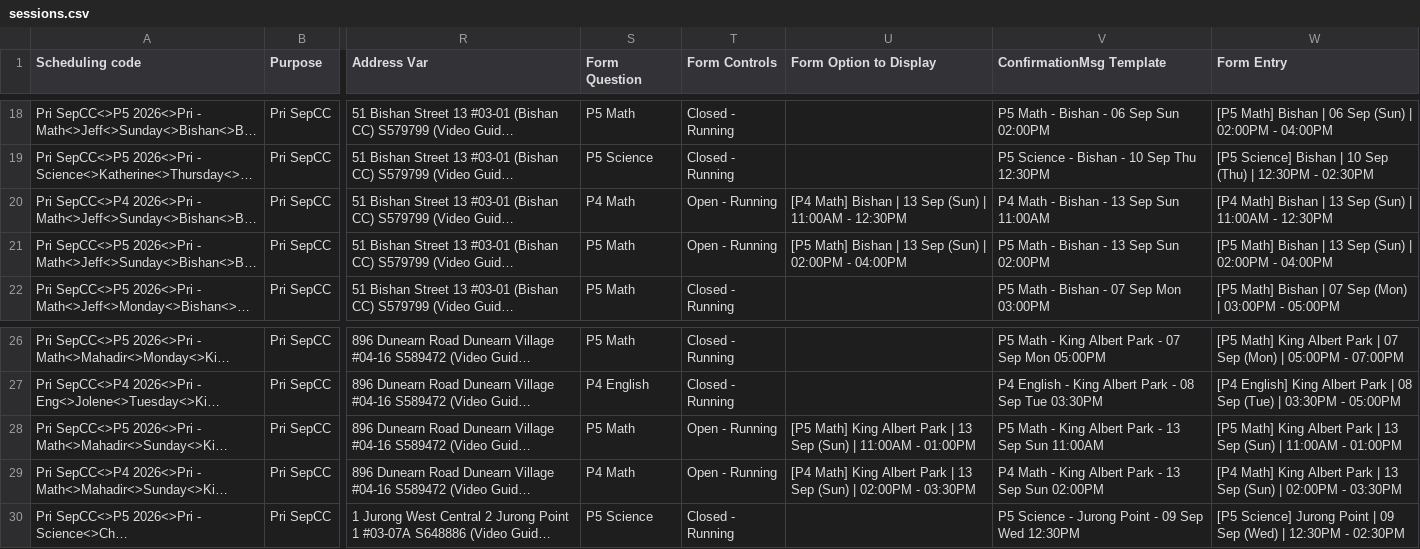
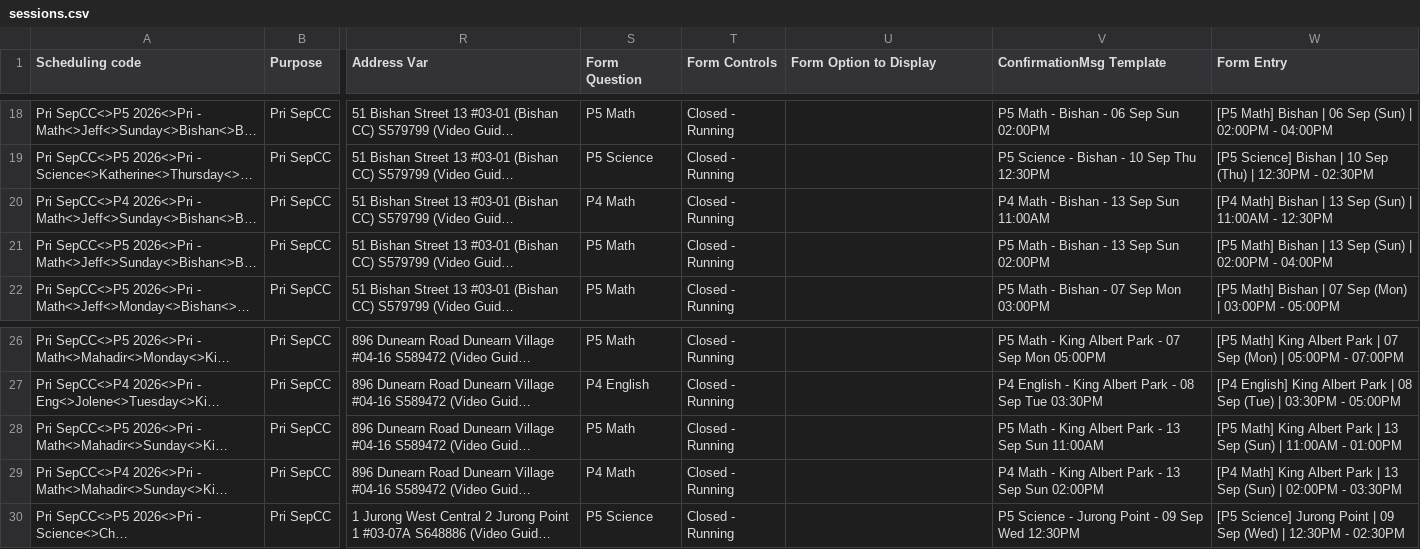
Before and after one commit to jirehcwe/zenith-lesson-calendar, a CSV file: crash-courses/pri-sep-2026/sessions.csv, drawn as a sheet; only a part is shown, gaps mark what is left out; long unchanged cells end in …; the diff names each change by its address in the sheet, - before the commit and + after, or states it on an @@ line.

```diff
--- a/crash-courses/pri-sep-2026/sessions.csv
+++ b/crash-courses/pri-sep-2026/sessions.csv
-T20:T21 (Form Controls): Open - Running
+T20:T21 (Form Controls): Closed - Running
-U20 (Form Option to Display): [P4 Math] Bishan | 13 Sep (Sun) | 11:00AM - 12:30PM
+U20 (Form Option to Display): (empty)
-U21 (Form Option to Display): [P5 Math] Bishan | 13 Sep (Sun) | 02:00PM - 04:00PM
+U21 (Form Option to Display): (empty)
-T28:T29 (Form Controls): Open - Running
+T28:T29 (Form Controls): Closed - Running
-U28 (Form Option to Display): [P5 Math] King Albert Park | 13 Sep (Sun) | 11:00AM - 01:00PM
+U28 (Form Option to Display): (empty)
-U29 (Form Option to Display): [P4 Math] King Albert Park | 13 Sep (Sun) | 02:00PM - 03:30PM
+U29 (Form Option to Display): (empty)
```
Also changed, not shown: crash-courses/jc-sep-2026/sessions.csv, crash-courses/ss-sep-2026/sessions.csv, 3 other files.
